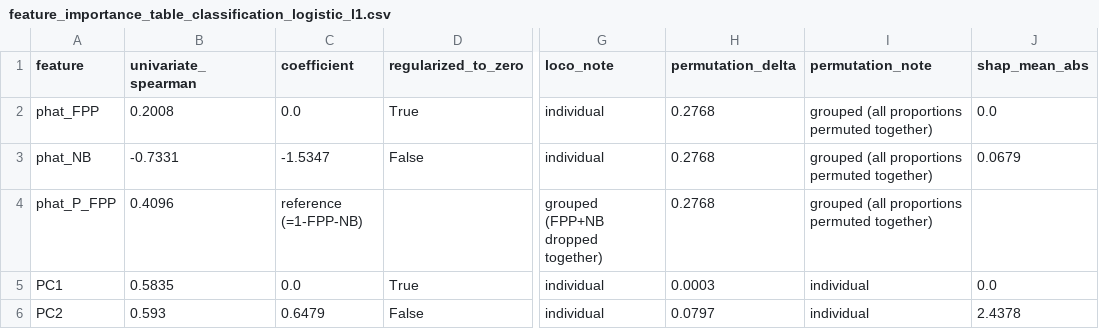
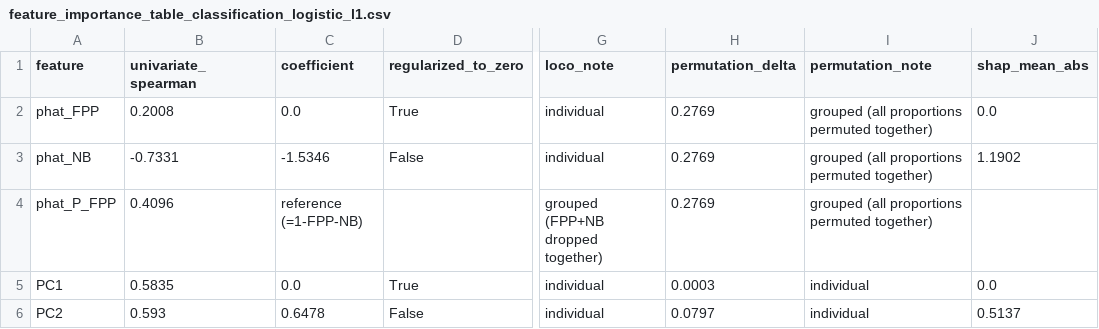
Before and after one commit to prakritipaul/dopa-differentiation-efficiency, a CSV file: modeling/feature_importance_table_classification_logistic_l1.csv, drawn as a sheet; only a part is shown, gaps mark what is left out; the diff names each change by its address in the sheet, - before the commit and + after, or states it on an @@ line.

```diff
--- a/modeling/feature_importance_table_classification_logistic_l1.csv
+++ b/modeling/feature_importance_table_classification_logistic_l1.csv
-H2:H4 (permutation_delta): 0.2768
+H2:H4 (permutation_delta): 0.2769
-C3 (coefficient): -1.5347
+C3 (coefficient): -1.5346
-J3 (shap_mean_abs): 0.0679
+J3 (shap_mean_abs): 1.1902
-C6 (coefficient): 0.6479
+C6 (coefficient): 0.6478
-J6 (shap_mean_abs): 2.4378
+J6 (shap_mean_abs): 0.5137
```
Also changed, not shown: modeling/feature_importance_table_regression_lasso.csv, 7 other files.
